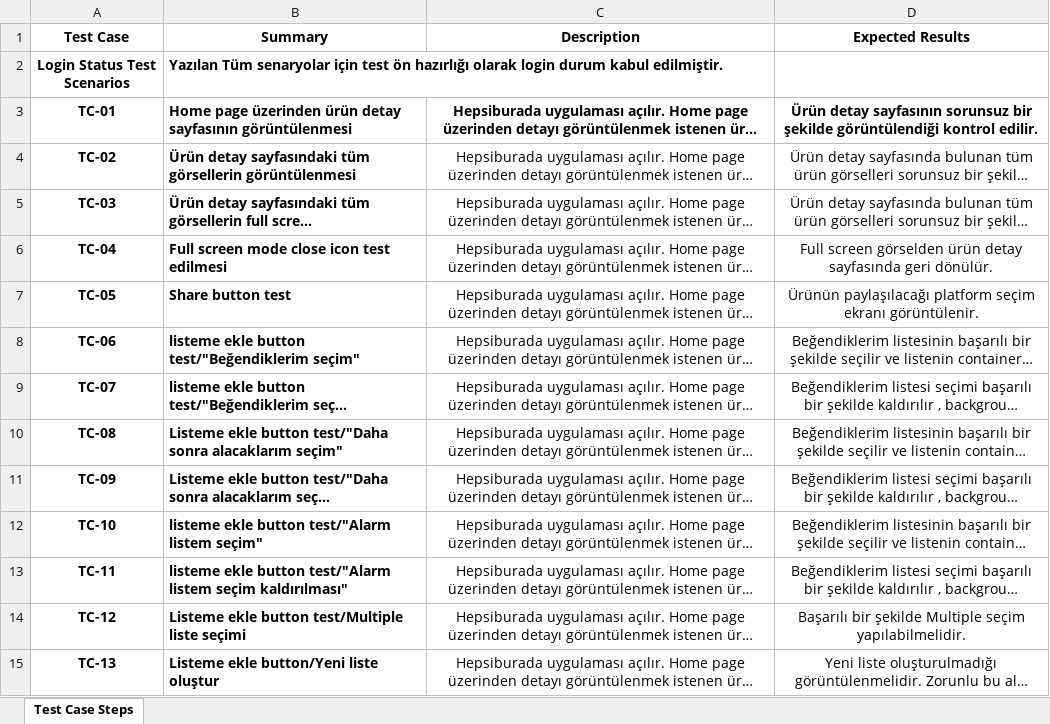
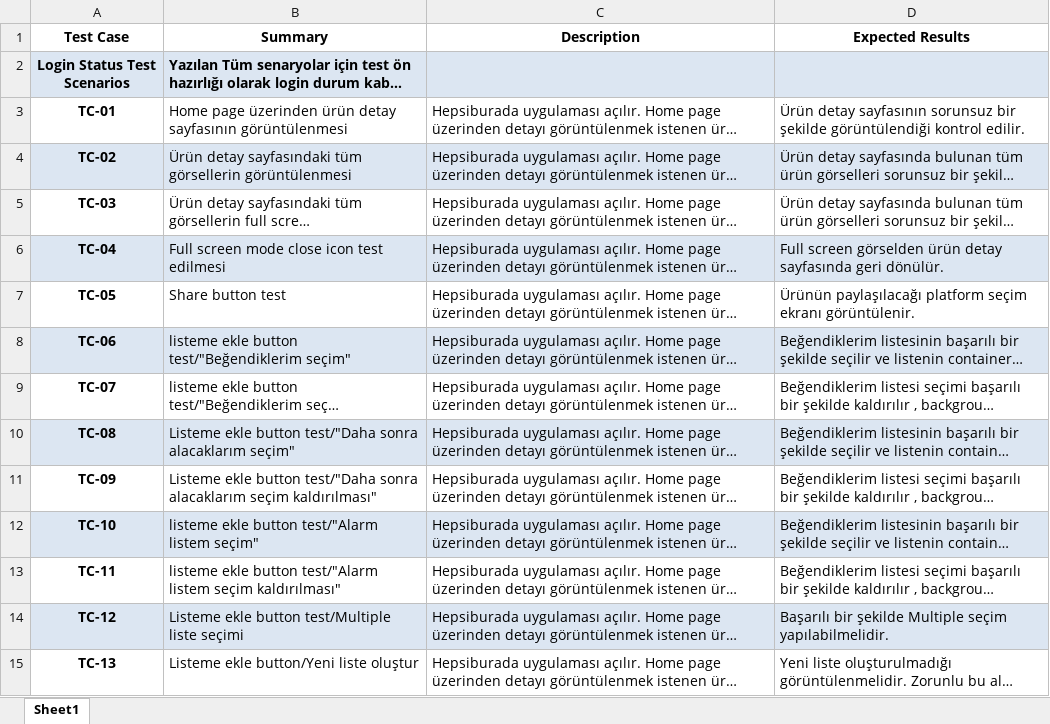
Before and after one commit to ipekakcakese/hepsiburadaMobileTestAutomation, an Excel workbook: test-cases/Hepsiburada-ManuelTestCases.xlsx, sheet Sheet1, drawn as a sheet; only a part is shown; long unchanged cells end in …; values as stored, in another font and other column widths than the file's, no borders; table styles not drawn; the diff covers the shown part only; the diff names each change by its address in the sheet, - before the commit and + after, or states it on an @@ line.

```diff
--- a/test-cases/Hepsiburada-ManuelTestCases.xlsx (sheet Sheet1)
+++ b/test-cases/Hepsiburada-ManuelTestCases.xlsx (sheet Sheet1)
-sheet tab: Test Case Steps
+sheet tab: Sheet1
-A2:D2 fill: none
+A2:D2 fill: #DCE6F2
-B3:D3 bold: on
+B3:D3 bold: off
-C3:D15 alignment: center
+C3:D15 alignment: left
-A4:D4 fill: none
+A4:D4 fill: #DCE6F2
-B4:B15 bold: on
+B4:B15 bold: off
-A6:D6 fill: none
+A6:D6 fill: #DCE6F2
-A8:D8 fill: none
+A8:D8 fill: #DCE6F2
-A10:D10 fill: none
+A10:D10 fill: #DCE6F2
-A12:D12 fill: none
+A12:D12 fill: #DCE6F2
-A14:D14 fill: none
+A14:D14 fill: #DCE6F2
```
Also changed, not shown: cell formats elsewhere in this sheet, charts or pictures.
